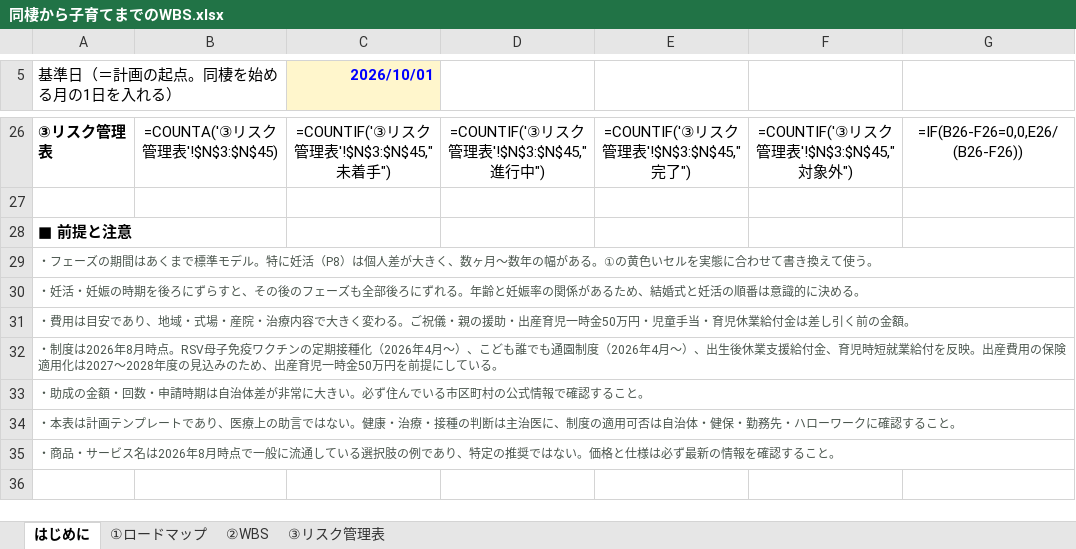
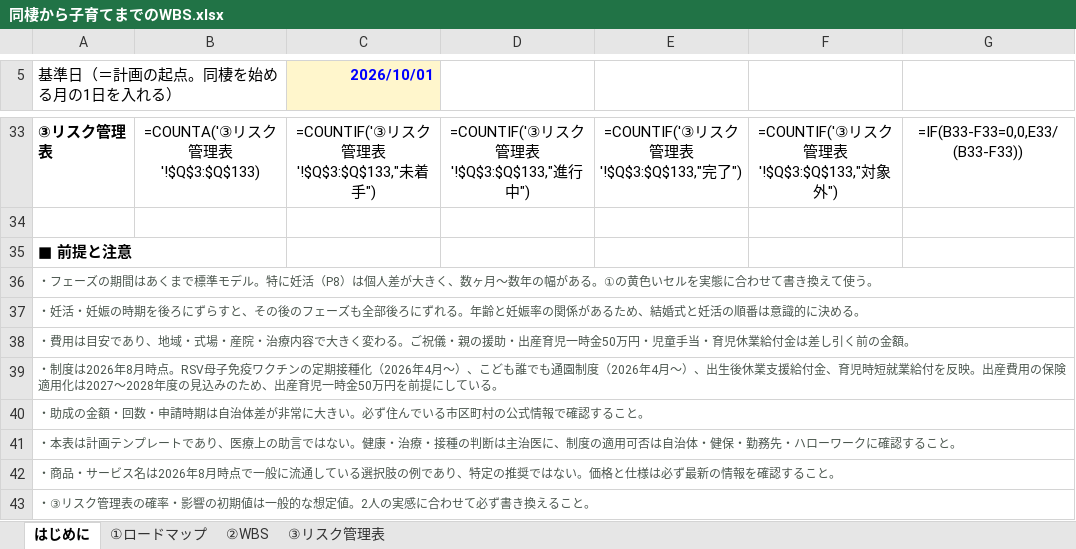
Before and after one commit to tatsumi611216-source/noe-match, an Excel workbook: docs/同棲から子育てまでのWBS.xlsx, sheet はじめに, drawn as a sheet; only a part is shown, gaps mark what is left out; values as stored, in another font and other column widths than the file's, no borders; formulas without a stored value are shown as written; addresses are those after the commit; the diff covers the shown part only; the diff names each change by its address in the sheet, - before the commit and + after, or states it on an @@ line.

```diff
--- a/docs/同棲から子育てまでのWBS.xlsx (sheet はじめに)
+++ b/docs/同棲から子育てまでのWBS.xlsx (sheet はじめに)
-B33: =COUNTA('③リスク管理表'!$N$3:$N$45)
+B33: =COUNTA('③リスク管理表'!$Q$3:$Q$133)
-C33 (2026/10/01): =COUNTIF('③リスク管理表'!$N$3:$N$45,"未着手")
+C33 (2026/10/01): =COUNTIF('③リスク管理表'!$Q$3:$Q$133,"未着手")
-D33: =COUNTIF('③リスク管理表'!$N$3:$N$45,"進行中")
+D33: =COUNTIF('③リスク管理表'!$Q$3:$Q$133,"進行中")
-E33: =COUNTIF('③リスク管理表'!$N$3:$N$45,"完了")
+E33: =COUNTIF('③リスク管理表'!$Q$3:$Q$133,"完了")
-F33: =COUNTIF('③リスク管理表'!$N$3:$N$45,"対象外")
+F33: =COUNTIF('③リスク管理表'!$Q$3:$Q$133,"対象外")
-G33: =IF(B26-F26=0,0,E26/(B26-F26))
+G33: =IF(B33-F33=0,0,E33/(B33-F33))
+row 43: ・③リスク管理表の確率・影響の初期値は一般的な想定値。2人の実感に合わせて必ず書き換えること。
```
Also changed, not shown: 7 added rows, 14 edited cells and merged cells elsewhere in this sheet, sheet ②WBS, sheet ③リスク管理表, sheet ①ロードマップ, 2 other files.
